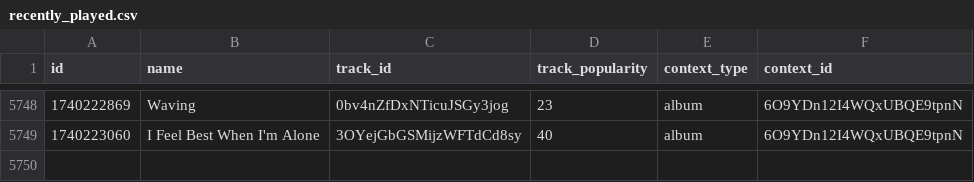
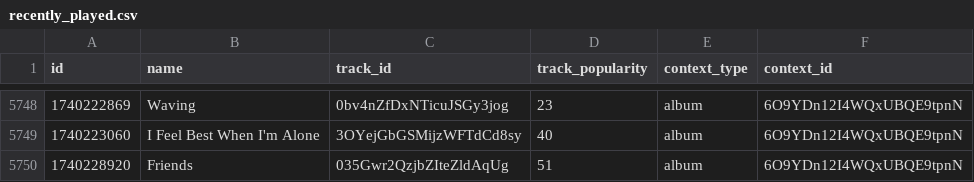
Before and after one commit to iochoa808/SpotifyData, a CSV file: data/recently_played.csv, drawn as a sheet; only a part is shown, gaps mark what is left out.

```diff
--- a/data/recently_played.csv
+++ b/data/recently_played.csv
@@ -5749 +5749,2 @@ id,name,track_id,track_popularity,context_type,context_id
 1740223060,I Feel Best When I'm Alone,3OYejGbGSMijzWFTdCd8sy,40,album,6O9YDn12I4WQxUBQE9tpnN
+1740228920,Friends,035Gwr2QzjbZIteZldAqUg,51,album,6O9YDn12I4WQxUBQE9tpnN
```
